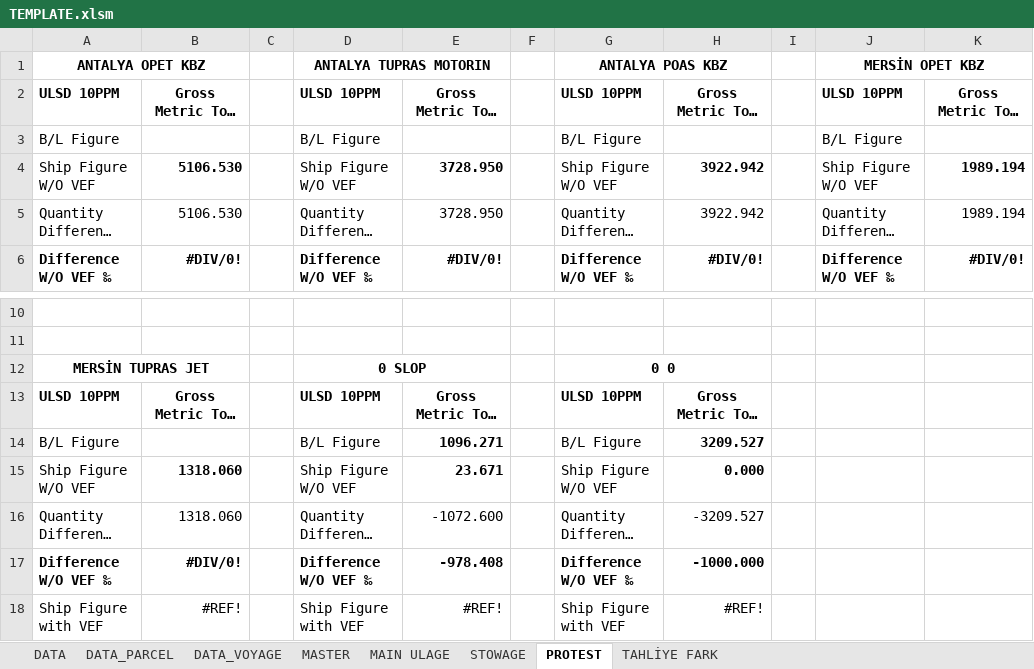
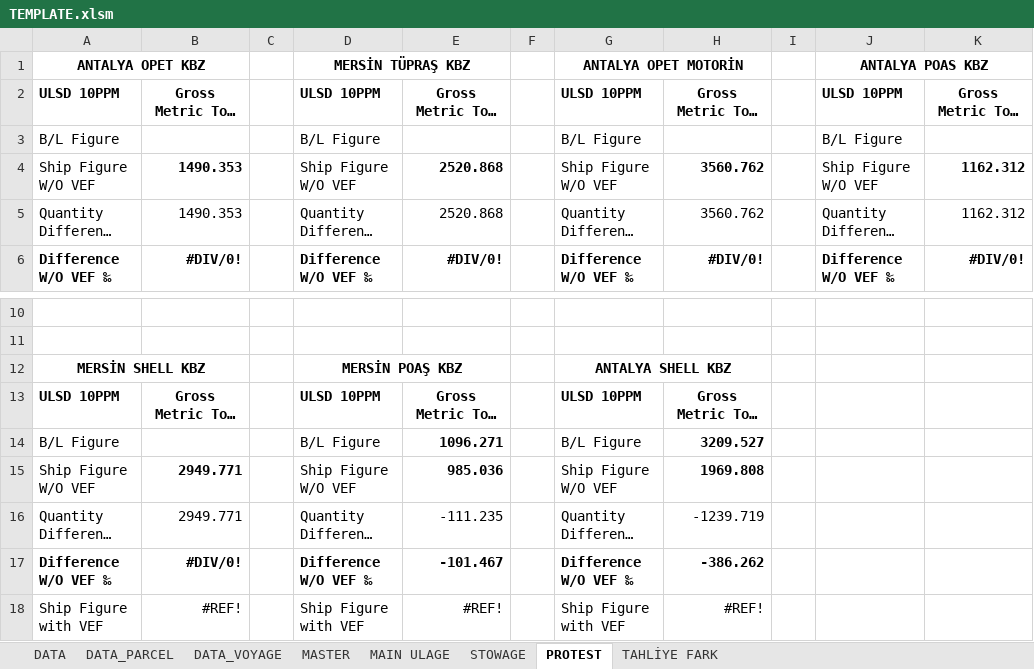
Before and after one commit to akinaridici/ULLAGEMASTER, an Excel workbook: template/TEMPLATE.xlsm, sheet PROTEST, drawn as a sheet; only a part is shown, gaps mark what is left out; long unchanged cells end in …; values as stored, in another font and other column widths than the file's, no borders; removed rows and columns are numbered as before the commit, all else as after; the diff names each change by its address in the sheet, - before the commit and + after, or states it on an @@ line.

```diff
--- a/template/TEMPLATE.xlsm (sheet PROTEST)
+++ b/template/TEMPLATE.xlsm (sheet PROTEST)
-D1: ANTALYA TUPRAS MOTORIN
+D1: MERSİN TÜPRAŞ KBZ
-G1: ANTALYA POAS KBZ
+G1: ANTALYA OPET MOTORİN
-J1: MERSİN OPET KBZ
+J1: ANTALYA POAS KBZ
-B4:B5: 5106.530
+B4:B5: 1490.353
-E4:E5: 3728.950
+E4:E5: 2520.868
-H4:H5: 3922.942
+H4:H5: 3560.762
-K4:K5: 1989.194
+K4:K5: 1162.312
-row 12: MERSİN TUPRAS JET |  |  | 0 SLOP |  |  | 0 0
+row 12: MERSİN SHELL KBZ |  |  | MERSİN POAŞ KBZ |  |  | ANTALYA SHELL KBZ
-B15:B16: 1318.060
+B15:B16: 2949.771
-E15: 23.671
+E15: 985.036
-H15: 0.000
+H15: 1969.808
-E16: -1072.600
+E16: -111.235
-H16: -3209.527
+H16: -1239.719
-E17: -978.408
+E17: -101.467
-H17: -1000.000
+H17: -386.262
```
Also changed, not shown: sheet MASTER, sheet DATA, sheet STOWAGE, sheet MAIN ULAGE, sheet DATA_PARCEL, sheet DATA_VOYAGE, formulas that keep their value, hidden cells, charts or pictures, 01-26_report.xlsm, 2425report.xlsm, 7 other files.
